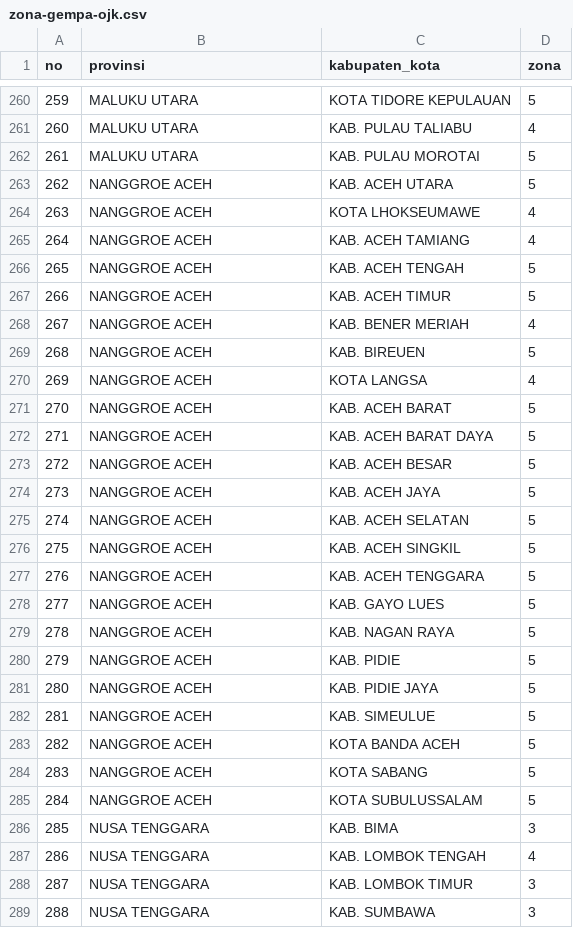
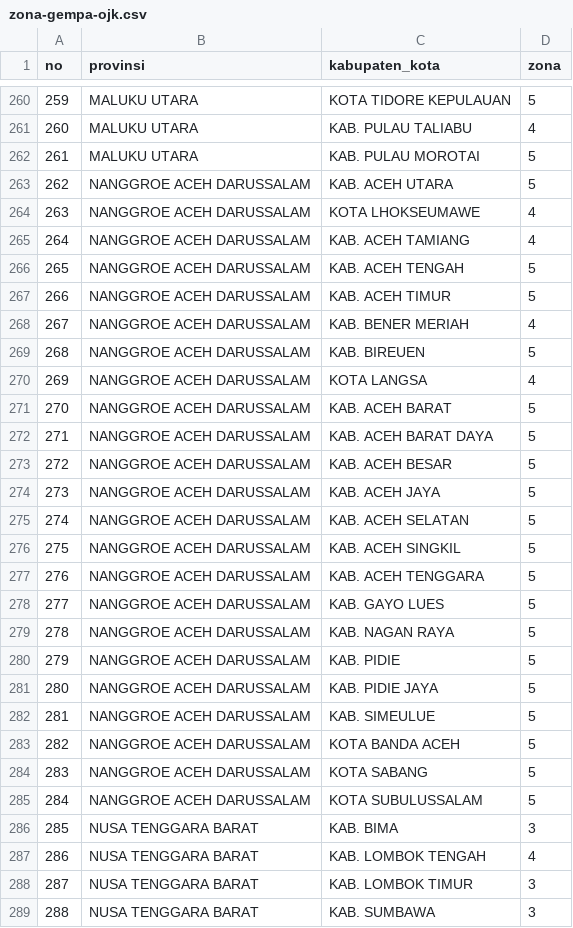
Before and after one commit to agussusanto17/lch-ins, a CSV file: prisma/seed-data/zona-gempa-ojk.csv, drawn as a sheet; only a part is shown, gaps mark what is left out; the diff covers the shown part only.

```diff
--- a/prisma/seed-data/zona-gempa-ojk.csv
+++ b/prisma/seed-data/zona-gempa-ojk.csv
@@ -262,28 +262,28 @@ no,provinsi,kabupaten_kota,zona
 261,MALUKU UTARA,KAB. PULAU MOROTAI,5
-262,NANGGROE ACEH,KAB. ACEH UTARA,5
-263,NANGGROE ACEH,KOTA LHOKSEUMAWE,4
-264,NANGGROE ACEH,KAB. ACEH TAMIANG,4
-265,NANGGROE ACEH,KAB. ACEH TENGAH,5
-266,NANGGROE ACEH,KAB. ACEH TIMUR,5
-267,NANGGROE ACEH,KAB. BENER MERIAH,4
-268,NANGGROE ACEH,KAB. BIREUEN,5
-269,NANGGROE ACEH,KOTA LANGSA,4
-270,NANGGROE ACEH,KAB. ACEH BARAT,5
-271,NANGGROE ACEH,KAB. ACEH BARAT DAYA,5
-272,NANGGROE ACEH,KAB. ACEH BESAR,5
-273,NANGGROE ACEH,KAB. ACEH JAYA,5
-274,NANGGROE ACEH,KAB. ACEH SELATAN,5
-275,NANGGROE ACEH,KAB. ACEH SINGKIL,5
-276,NANGGROE ACEH,KAB. ACEH TENGGARA,5
-277,NANGGROE ACEH,KAB. GAYO LUES,5
-278,NANGGROE ACEH,KAB. NAGAN RAYA,5
-279,NANGGROE ACEH,KAB. PIDIE,5
-280,NANGGROE ACEH,KAB. PIDIE JAYA,5
-281,NANGGROE ACEH,KAB. SIMEULUE,5
-282,NANGGROE ACEH,KOTA BANDA ACEH,5
-283,NANGGROE ACEH,KOTA SABANG,5
-284,NANGGROE ACEH,KOTA SUBULUSSALAM,5
-285,NUSA TENGGARA,KAB. BIMA,3
-286,NUSA TENGGARA,KAB. LOMBOK TENGAH,4
-287,NUSA TENGGARA,KAB. LOMBOK TIMUR,3
-288,NUSA TENGGARA,KAB. SUMBAWA,3
+262,NANGGROE ACEH DARUSSALAM,KAB. ACEH UTARA,5
+263,NANGGROE ACEH DARUSSALAM,KOTA LHOKSEUMAWE,4
+264,NANGGROE ACEH DARUSSALAM,KAB. ACEH TAMIANG,4
+265,NANGGROE ACEH DARUSSALAM,KAB. ACEH TENGAH,5
+266,NANGGROE ACEH DARUSSALAM,KAB. ACEH TIMUR,5
+267,NANGGROE ACEH DARUSSALAM,KAB. BENER MERIAH,4
+268,NANGGROE ACEH DARUSSALAM,KAB. BIREUEN,5
+269,NANGGROE ACEH DARUSSALAM,KOTA LANGSA,4
+270,NANGGROE ACEH DARUSSALAM,KAB. ACEH BARAT,5
+271,NANGGROE ACEH DARUSSALAM,KAB. ACEH BARAT DAYA,5
+272,NANGGROE ACEH DARUSSALAM,KAB. ACEH BESAR,5
+273,NANGGROE ACEH DARUSSALAM,KAB. ACEH JAYA,5
+274,NANGGROE ACEH DARUSSALAM,KAB. ACEH SELATAN,5
+275,NANGGROE ACEH DARUSSALAM,KAB. ACEH SINGKIL,5
+276,NANGGROE ACEH DARUSSALAM,KAB. ACEH TENGGARA,5
+277,NANGGROE ACEH DARUSSALAM,KAB. GAYO LUES,5
+278,NANGGROE ACEH DARUSSALAM,KAB. NAGAN RAYA,5
+279,NANGGROE ACEH DARUSSALAM,KAB. PIDIE,5
+280,NANGGROE ACEH DARUSSALAM,KAB. PIDIE JAYA,5
+281,NANGGROE ACEH DARUSSALAM,KAB. SIMEULUE,5
+282,NANGGROE ACEH DARUSSALAM,KOTA BANDA ACEH,5
+283,NANGGROE ACEH DARUSSALAM,KOTA SABANG,5
+284,NANGGROE ACEH DARUSSALAM,KOTA SUBULUSSALAM,5
+285,NUSA TENGGARA BARAT,KAB. BIMA,3
+286,NUSA TENGGARA BARAT,KAB. LOMBOK TENGAH,4
+287,NUSA TENGGARA BARAT,KAB. LOMBOK TIMUR,3
+288,NUSA TENGGARA BARAT,KAB. SUMBAWA,3
```
Also changed, not shown: 35 edited cells elsewhere in this file, prisma/seed-data/tarif-ojk-kbm-perluasan.csv, 9 other files.
